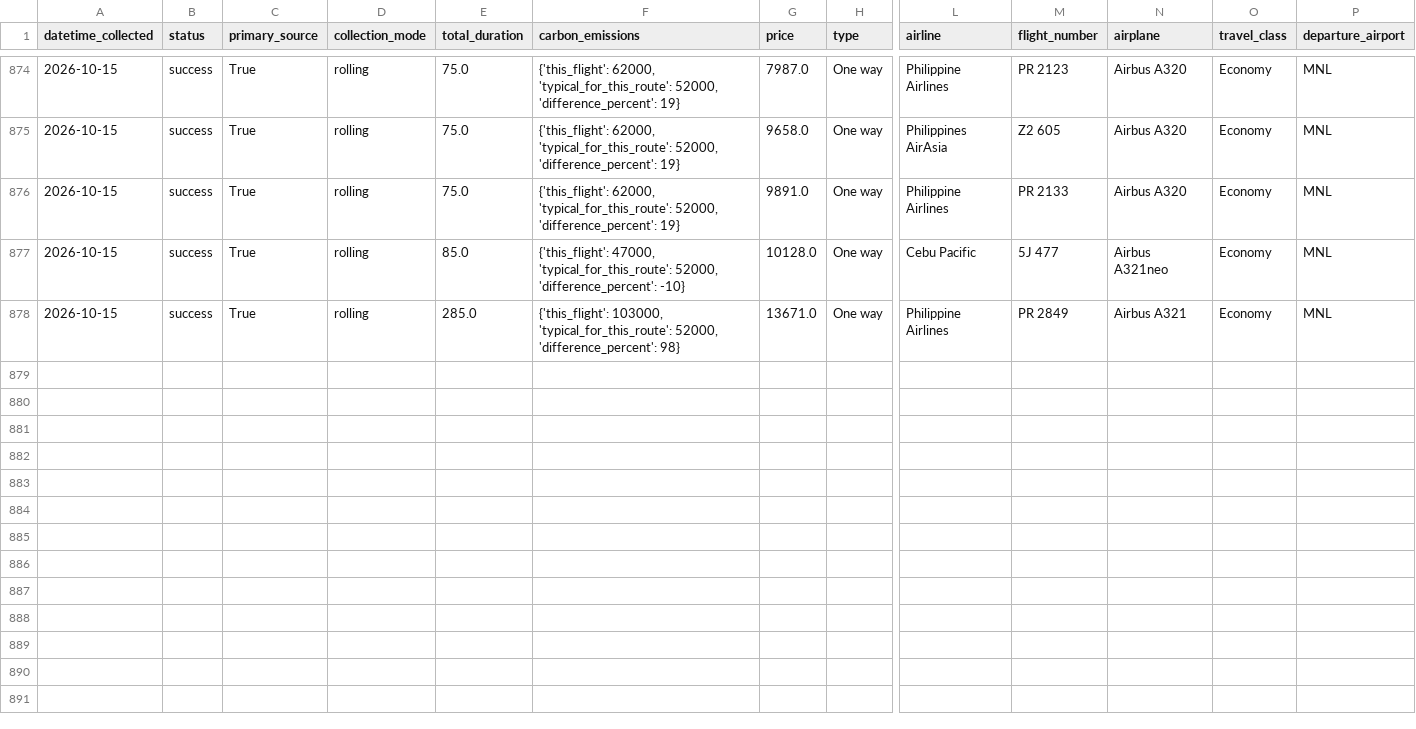
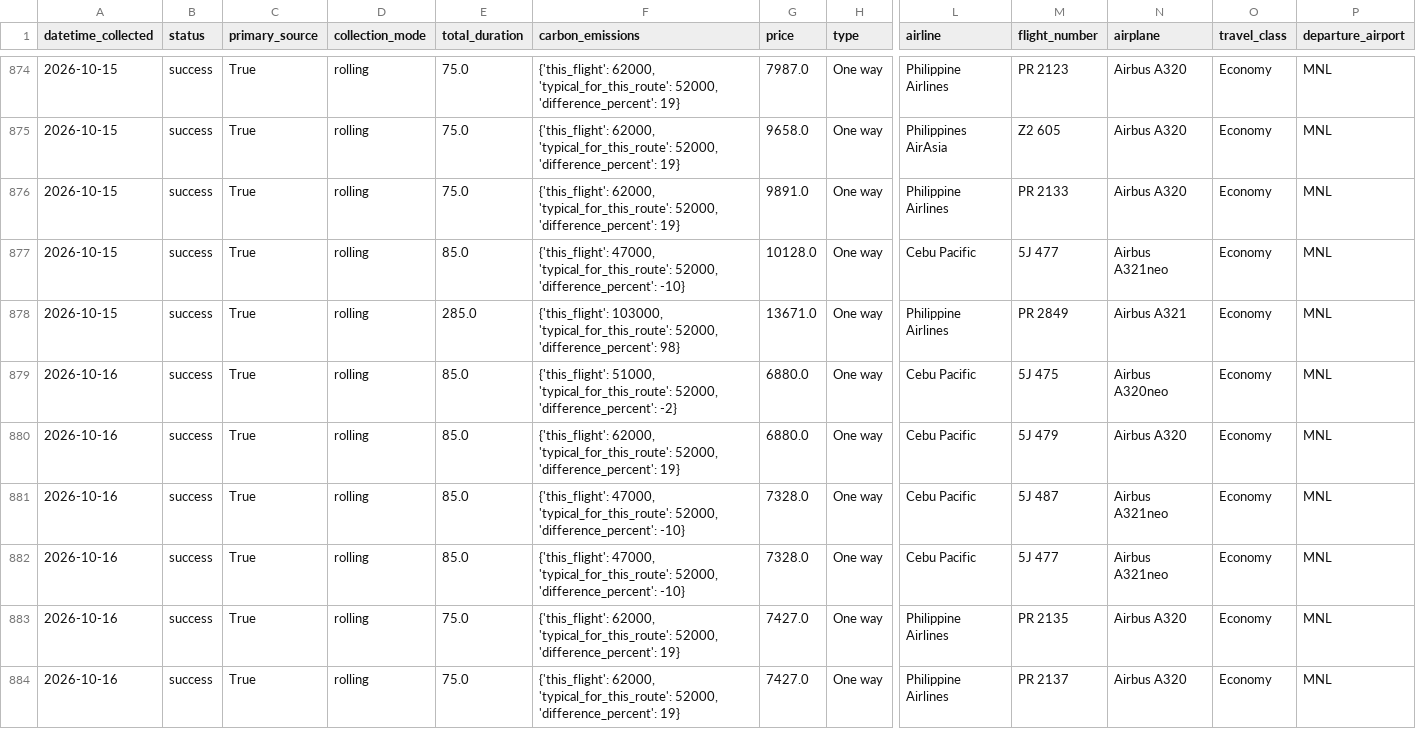
Before and after one commit to Naehum-Dela-Cruz/dep-data-engineering-naehum, a CSV file: data/processed/cleaned_flights.csv, drawn as a sheet; only a part is shown, gaps mark what is left out; rows hold the shown columns only; the diff covers the shown part only; the diff names each change by its address in the sheet, - before the commit and + after, or states it on an @@ line.

```diff
--- a/data/processed/cleaned_flights.csv
+++ b/data/processed/cleaned_flights.csv
+row 879: 2026-10-16 | success | True | rolling | 85.0 | {'this_flight': 51000, 'typical_for_this_route': 52000, 'difference_percent': -2} | 6880.0 | One way | Cebu Pacific | 5J 475 | Airbus A320neo | Economy | MNL
+row 880: 2026-10-16 | success | True | rolling | 85.0 | {'this_flight': 62000, 'typical_for_this_route': 52000, 'difference_percent': 19} | 6880.0 | One way | Cebu Pacific | 5J 479 | Airbus A320 | Economy | MNL
+row 881: 2026-10-16 | success | True | rolling | 85.0 | {'this_flight': 47000, 'typical_for_this_route': 52000, 'difference_percent': -10} | 7328.0 | One way | Cebu Pacific | 5J 487 | Airbus A321neo | Economy | MNL
+row 882: 2026-10-16 | success | True | rolling | 85.0 | {'this_flight': 47000, 'typical_for_this_route': 52000, 'difference_percent': -10} | 7328.0 | One way | Cebu Pacific | 5J 477 | Airbus A321neo | Economy | MNL
+row 883: 2026-10-16 | success | True | rolling | 75.0 | {'this_flight': 62000, 'typical_for_this_route': 52000, 'difference_percent': 19} | 7427.0 | One way | Philippine Airlines | PR 2135 | Airbus A320 | Economy | MNL
+row 884: 2026-10-16 | success | True | rolling | 75.0 | {'this_flight': 62000, 'typical_for_this_route': 52000, 'difference_percent': 19} | 7427.0 | One way | Philippine Airlines | PR 2137 | Airbus A320 | Economy | MNL
```
Also changed, not shown: 5 added rows elsewhere in this file, data/processed/cleaned_hotels.csv, data/processed/cleaned_trends.csv, 1 other file.
